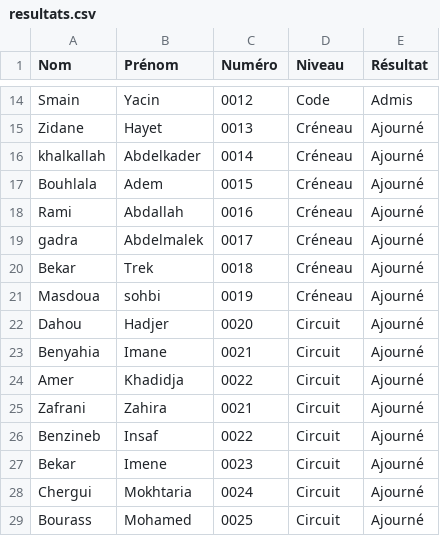
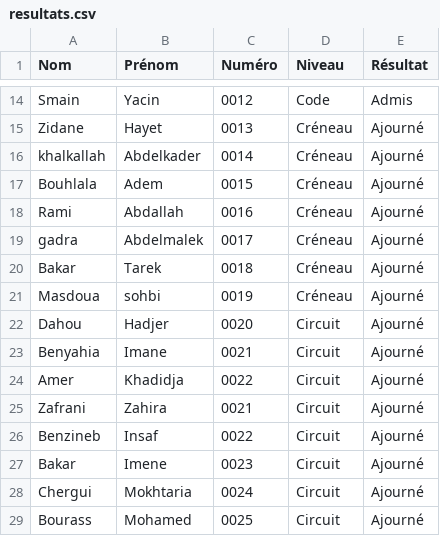
Before and after one commit to Rezine28/Teyssir-Resultats, a CSV file: resultats.csv, drawn as a sheet; only a part is shown, gaps mark what is left out.

Commit message:
Update resultats.csv

```diff
--- a/resultats.csv
+++ b/resultats.csv
@@ -19,3 +19,3 @@ Rami,Abdallah,0016,Créneau,Ajourné
 gadra,Abdelmalek,0017,Créneau,Ajourné
-Bekar,Trek,0018,Créneau,Ajourné
+Bakar,Tarek,0018,Créneau,Ajourné
 Masdoua,sohbi,0019,Créneau,Ajourné
@@ -26,3 +26,3 @@ Zafrani,Zahira,0021,Circuit,Ajourné
 Benzineb,Insaf,0022,Circuit,Ajourné
-Bekar,Imene,0023,Circuit,Ajourné
+Bakar,Imene,0023,Circuit,Ajourné
 Chergui,Mokhtaria,0024,Circuit,Ajourné
```
